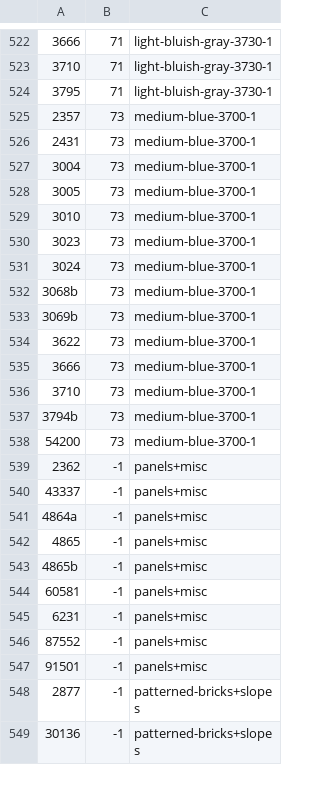
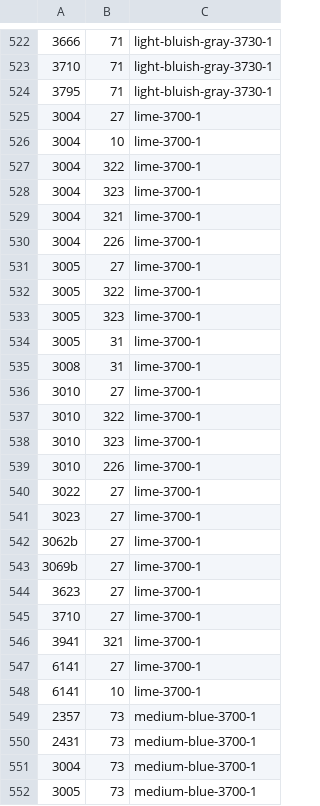
Before and after one commit to jncraton/bricki, a CSV file: data/part_bins.csv, drawn as a sheet; only a part is shown, gaps mark what is left out; the shorter side is filled out with more unchanged rows; the diff covers the shown part only.

```diff
--- a/data/part_bins.csv
+++ b/data/part_bins.csv
@@ -524,2 +524,26 @@
 3795,71,light-bluish-gray-3730-1
+3004,27,lime-3700-1
+3004,10,lime-3700-1
+3004,322,lime-3700-1
+3004,323,lime-3700-1
+3004,321,lime-3700-1
+3004,226,lime-3700-1
+3005,27,lime-3700-1
+3005,322,lime-3700-1
+3005,323,lime-3700-1
+3005,31,lime-3700-1
+3008,31,lime-3700-1
+3010,27,lime-3700-1
+3010,322,lime-3700-1
+3010,323,lime-3700-1
+3010,226,lime-3700-1
+3022,27,lime-3700-1
+3023,27,lime-3700-1
+3062b,27,lime-3700-1
+3069b,27,lime-3700-1
+3623,27,lime-3700-1
+3710,27,lime-3700-1
+3941,321,lime-3700-1
+6141,27,lime-3700-1
+6141,10,lime-3700-1
 2357,73,medium-blue-3700-1
```
Also changed, not shown: 26 added rows elsewhere in this file.
